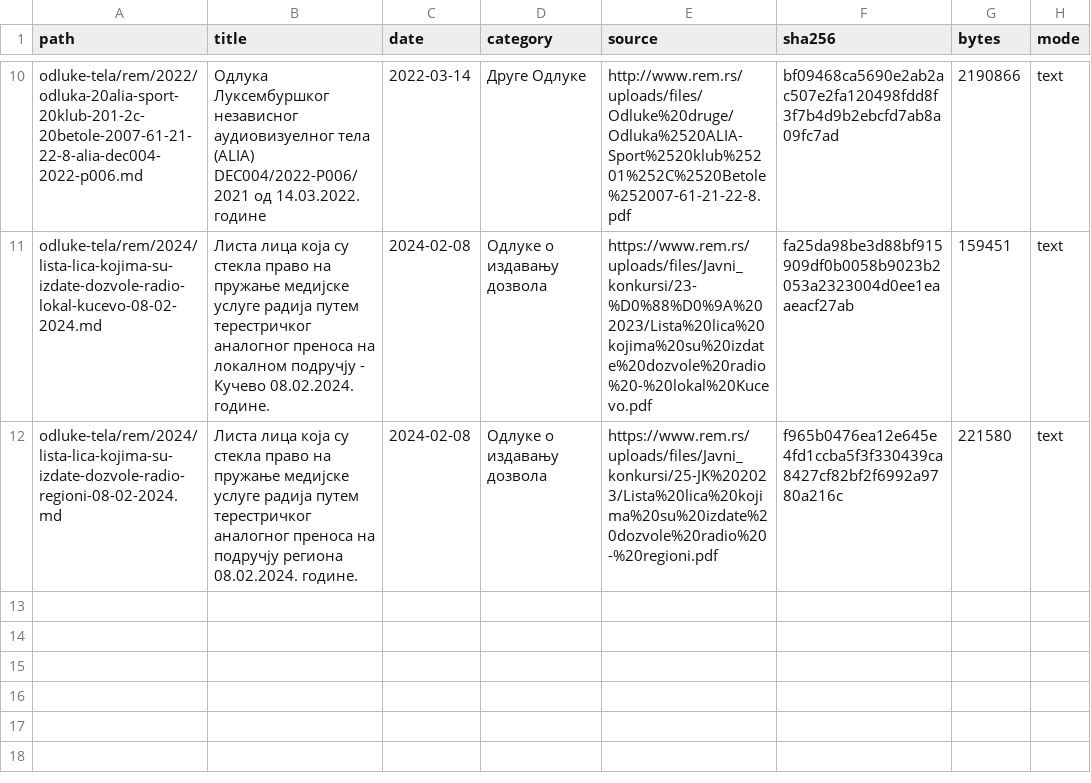
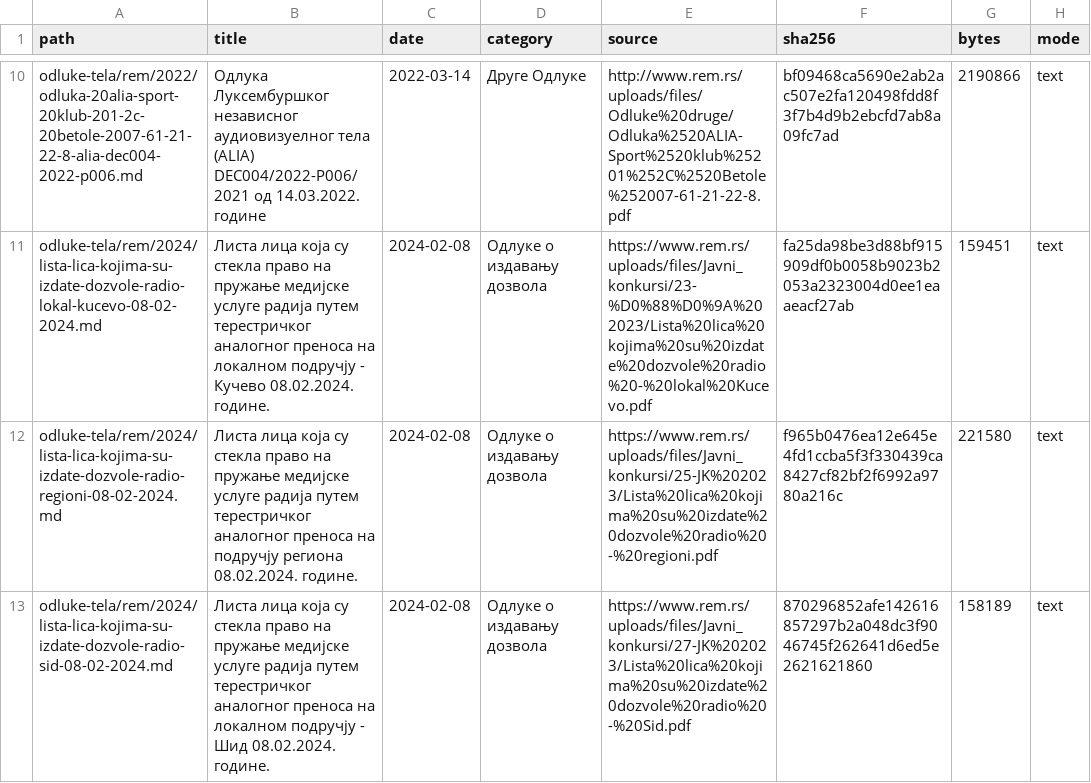
Before and after one commit to lexifina/serbia-law, a CSV file: data/ledger-rs-rem.csv, drawn as a sheet; only a part is shown, gaps mark what is left out; the diff names each change by its address in the sheet, - before the commit and + after, or states it on an @@ line.

Commit message:
Листа лица која су стекла право на пружање медијске услуге радија путем терестричког аналогног преноса на локалном подручју - Шид 08.02.2024. године.
Листа лица која су стекла право на пружање медијске услуге радија путем терестричког аналогног преноса на локалном подручју - Шид 08.02.2024. године.

Листа лица која су стекла право на пружање медијске услуге радија путем терестричког аналогног преноса на локалном подручју - Шид 08.02.2024. године.: Одлуке о издавању дозвола, Regulatory Authority for Electronic Media (Регулаторно тело за електронске медије), decided 2024-02-08. Text as REM published it (PDF); page layout normalized with line text preserved.

Kind: decision
Decided: 2024-02-08
In-force: 2024-02-08
In-force-basis: REM source date for this decision/list entry.
Body: Регулаторно тело за електронске медије
Type: Одлуке о издавању дозвола
Source: https://www.rem.rs/uploads/files/Javni_konkursi/27-JK%202023/Lista%20lica%20kojima%20su%20izdate%20dozvole%20radio%20-%20Sid.pdf
Listing: https://www.rem.rs/sr/odluke/odluke-o-izdavanju-dozvola
Verified: extracted PDF text layer and compared letters and digits with the committed text

```diff
--- a/data/ledger-rs-rem.csv
+++ b/data/ledger-rs-rem.csv
+row 13: odluke-tela/rem/2024/lista-lica-kojima-su-izdate-dozvole-radio-sid-08-02-2024.md | Листа лица која су стекла право на пружање медијске услуге радија путем терестричког аналогног преноса на локалном подручју - Шид 08.02.2024. године. | 2024-02-08 | Одлуке о издавању дозвола | https://www.rem.rs/uploads/files/Javni_konkursi/27-JK%202023/Lista%20lica%20kojima%20su%20izdate%20dozvole%20radio%20-%20Sid.pdf | 870296852afe142616857297b2a048dc3f9046745f262641d6ed5e2621621860 | 158189 | text
```
Also changed, not shown: 1 other file.
